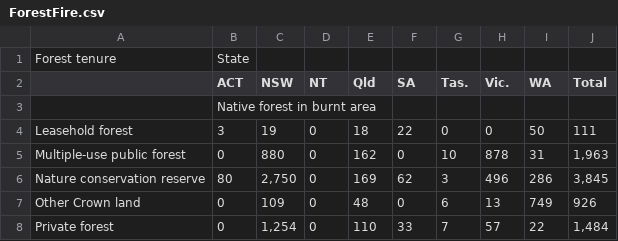
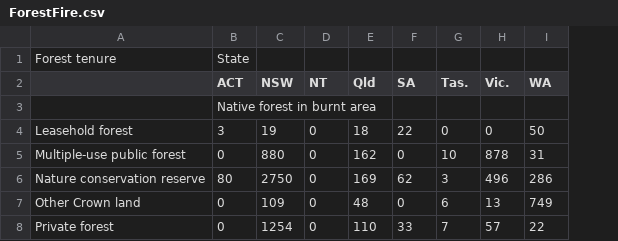
Before and after one commit to L4N4HU55/A2_FIT3179, a CSV file: ForestFire.csv, drawn as a sheet; the diff names each change by its address in the sheet, - before the commit and + after, or states it on an @@ line.

Commit message:
Update ForestFire.csv

```diff
--- a/ForestFire.csv
+++ b/ForestFire.csv
-column J (Total), rows 4-8: 111 | 1,963 | 3,845 | 926 | 1,484
-C6 (NSW): 2,750
+C6 (NSW): 2750
-C8 (NSW): 1,254
+C8 (NSW): 1254
```
